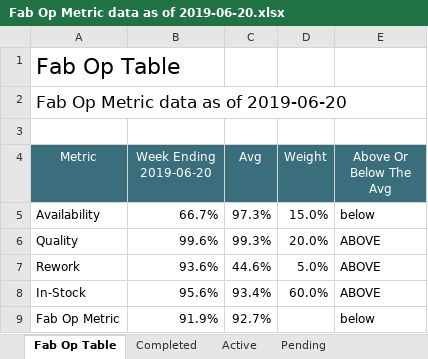
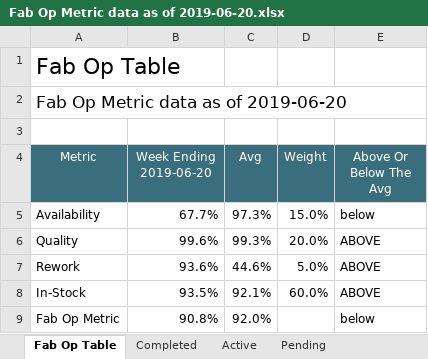
Before and after one commit to bztekola/Jupyter-Scripts, an Excel workbook: Fake Folder/Fab/Recurring/Fab Op Report/CSVs/Fab Op Metric data as of 2019-06-20.xlsx, sheet Fab Op Table, drawn as a sheet; values as stored, in another font and other column widths than the file's, no borders; the diff names each change by its address in the sheet, - before the commit and + after, or states it on an @@ line.

```diff
--- a/Fake Folder/Fab/Recurring/Fab Op Report/CSVs/Fab Op Metric data as of 2019-06-20.xlsx (sheet Fab Op Table)
+++ b/Fake Folder/Fab/Recurring/Fab Op Report/CSVs/Fab Op Metric data as of 2019-06-20.xlsx (sheet Fab Op Table)
-B5 (Week Ending 2019-06-20): 66.7%
+B5 (Week Ending 2019-06-20): 67.7%
-B8 (Week Ending 2019-06-20): 95.6%
+B8 (Week Ending 2019-06-20): 93.5%
-C8 (Avg): 93.4%
+C8 (Avg): 92.1%
-B9 (Week Ending 2019-06-20): 91.9%
+B9 (Week Ending 2019-06-20): 90.8%
-C9 (Avg): 92.7%
+C9 (Avg): 92.0%
```
Also changed, not shown: sheet Pending, sheet Skus Used for In-stock Metric, sheet Active, sheet Completed, 15 other files.
